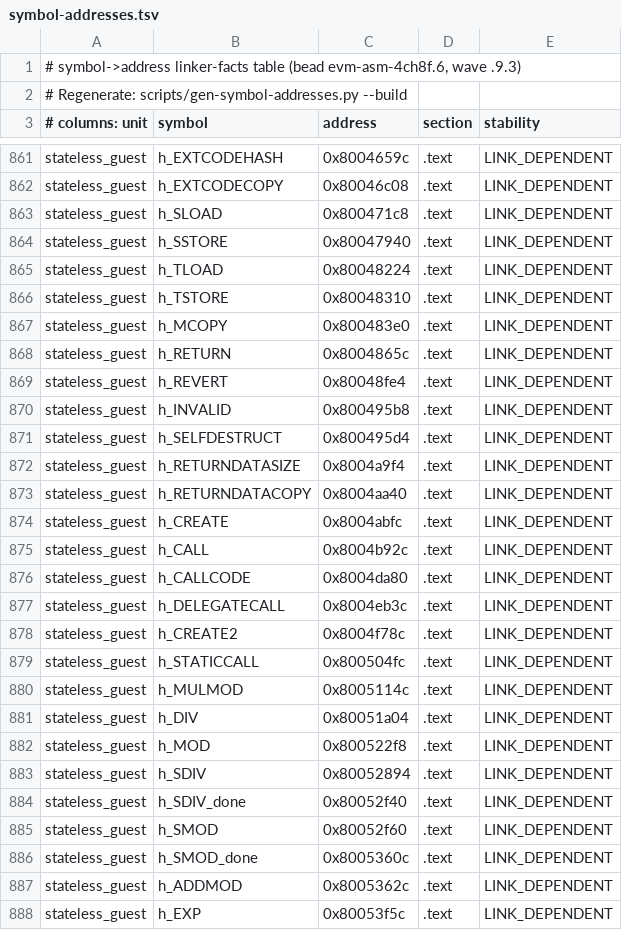
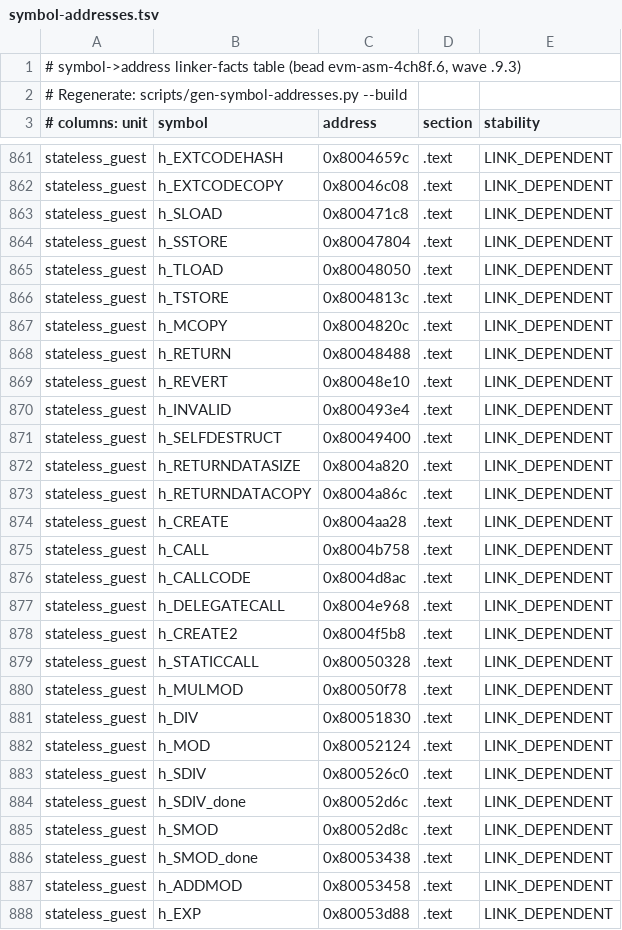
Before and after one commit to Verified-zkEVM/evm-asm, a TSV file: scripts/asm-fixtures/symbol-addresses.tsv, drawn as a sheet; only a part is shown, gaps mark what is left out; the diff covers the shown part only.

```diff
--- a/scripts/asm-fixtures/symbol-addresses.tsv
+++ b/scripts/asm-fixtures/symbol-addresses.tsv
@@ -863,26 +863,26 @@ stateless_guest	h_EXTCODECOPY	0x80046c08	.text	LINK_DEPENDENT
 stateless_guest	h_SLOAD	0x800471c8	.text	LINK_DEPENDENT
-stateless_guest	h_SSTORE	0x80047940	.text	LINK_DEPENDENT
-stateless_guest	h_TLOAD	0x80048224	.text	LINK_DEPENDENT
-stateless_guest	h_TSTORE	0x80048310	.text	LINK_DEPENDENT
-stateless_guest	h_MCOPY	0x800483e0	.text	LINK_DEPENDENT
-stateless_guest	h_RETURN	0x8004865c	.text	LINK_DEPENDENT
-stateless_guest	h_REVERT	0x80048fe4	.text	LINK_DEPENDENT
-stateless_guest	h_INVALID	0x800495b8	.text	LINK_DEPENDENT
-stateless_guest	h_SELFDESTRUCT	0x800495d4	.text	LINK_DEPENDENT
-stateless_guest	h_RETURNDATASIZE	0x8004a9f4	.text	LINK_DEPENDENT
-stateless_guest	h_RETURNDATACOPY	0x8004aa40	.text	LINK_DEPENDENT
-stateless_guest	h_CREATE	0x8004abfc	.text	LINK_DEPENDENT
-stateless_guest	h_CALL	0x8004b92c	.text	LINK_DEPENDENT
-stateless_guest	h_CALLCODE	0x8004da80	.text	LINK_DEPENDENT
-stateless_guest	h_DELEGATECALL	0x8004eb3c	.text	LINK_DEPENDENT
-stateless_guest	h_CREATE2	0x8004f78c	.text	LINK_DEPENDENT
-stateless_guest	h_STATICCALL	0x800504fc	.text	LINK_DEPENDENT
-stateless_guest	h_MULMOD	0x8005114c	.text	LINK_DEPENDENT
-stateless_guest	h_DIV	0x80051a04	.text	LINK_DEPENDENT
-stateless_guest	h_MOD	0x800522f8	.text	LINK_DEPENDENT
-stateless_guest	h_SDIV	0x80052894	.text	LINK_DEPENDENT
-stateless_guest	h_SDIV_done	0x80052f40	.text	LINK_DEPENDENT
-stateless_guest	h_SMOD	0x80052f60	.text	LINK_DEPENDENT
-stateless_guest	h_SMOD_done	0x8005360c	.text	LINK_DEPENDENT
-stateless_guest	h_ADDMOD	0x8005362c	.text	LINK_DEPENDENT
-stateless_guest	h_EXP	0x80053f5c	.text	LINK_DEPENDENT
+stateless_guest	h_SSTORE	0x80047804	.text	LINK_DEPENDENT
+stateless_guest	h_TLOAD	0x80048050	.text	LINK_DEPENDENT
+stateless_guest	h_TSTORE	0x8004813c	.text	LINK_DEPENDENT
+stateless_guest	h_MCOPY	0x8004820c	.text	LINK_DEPENDENT
+stateless_guest	h_RETURN	0x80048488	.text	LINK_DEPENDENT
+stateless_guest	h_REVERT	0x80048e10	.text	LINK_DEPENDENT
+stateless_guest	h_INVALID	0x800493e4	.text	LINK_DEPENDENT
+stateless_guest	h_SELFDESTRUCT	0x80049400	.text	LINK_DEPENDENT
+stateless_guest	h_RETURNDATASIZE	0x8004a820	.text	LINK_DEPENDENT
+stateless_guest	h_RETURNDATACOPY	0x8004a86c	.text	LINK_DEPENDENT
+stateless_guest	h_CREATE	0x8004aa28	.text	LINK_DEPENDENT
+stateless_guest	h_CALL	0x8004b758	.text	LINK_DEPENDENT
+stateless_guest	h_CALLCODE	0x8004d8ac	.text	LINK_DEPENDENT
+stateless_guest	h_DELEGATECALL	0x8004e968	.text	LINK_DEPENDENT
+stateless_guest	h_CREATE2	0x8004f5b8	.text	LINK_DEPENDENT
+stateless_guest	h_STATICCALL	0x80050328	.text	LINK_DEPENDENT
+stateless_guest	h_MULMOD	0x80050f78	.text	LINK_DEPENDENT
+stateless_guest	h_DIV	0x80051830	.text	LINK_DEPENDENT
+stateless_guest	h_MOD	0x80052124	.text	LINK_DEPENDENT
+stateless_guest	h_SDIV	0x800526c0	.text	LINK_DEPENDENT
+stateless_guest	h_SDIV_done	0x80052d6c	.text	LINK_DEPENDENT
+stateless_guest	h_SMOD	0x80052d8c	.text	LINK_DEPENDENT
+stateless_guest	h_SMOD_done	0x80053438	.text	LINK_DEPENDENT
+stateless_guest	h_ADDMOD	0x80053458	.text	LINK_DEPENDENT
+stateless_guest	h_EXP	0x80053d88	.text	LINK_DEPENDENT
```
Also changed, not shown: 42 edited cells elsewhere in this file, 2 other files.
